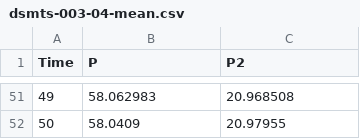
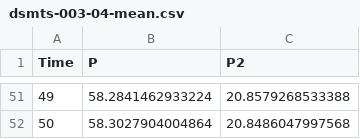
Before and after one commit to darrenjw/dsmts, a CSV file: dsmts-003-04-mean.csv, drawn as a sheet; only a part is shown, gaps mark what is left out; the diff covers the shown part only.

```diff
--- a/dsmts-003-04-mean.csv
+++ b/dsmts-003-04-mean.csv
@@ -51,2 +51,2 @@ Time,P,P2
-49,58.062983,20.968508
-50,58.0409,20.97955
+49,58.2841462933224,20.8579268533388
+50,58.3027904004864,20.8486047997568
```
Also changed, not shown: 96 edited cells elsewhere in this file, dsmts-003-04-sd.csv.
